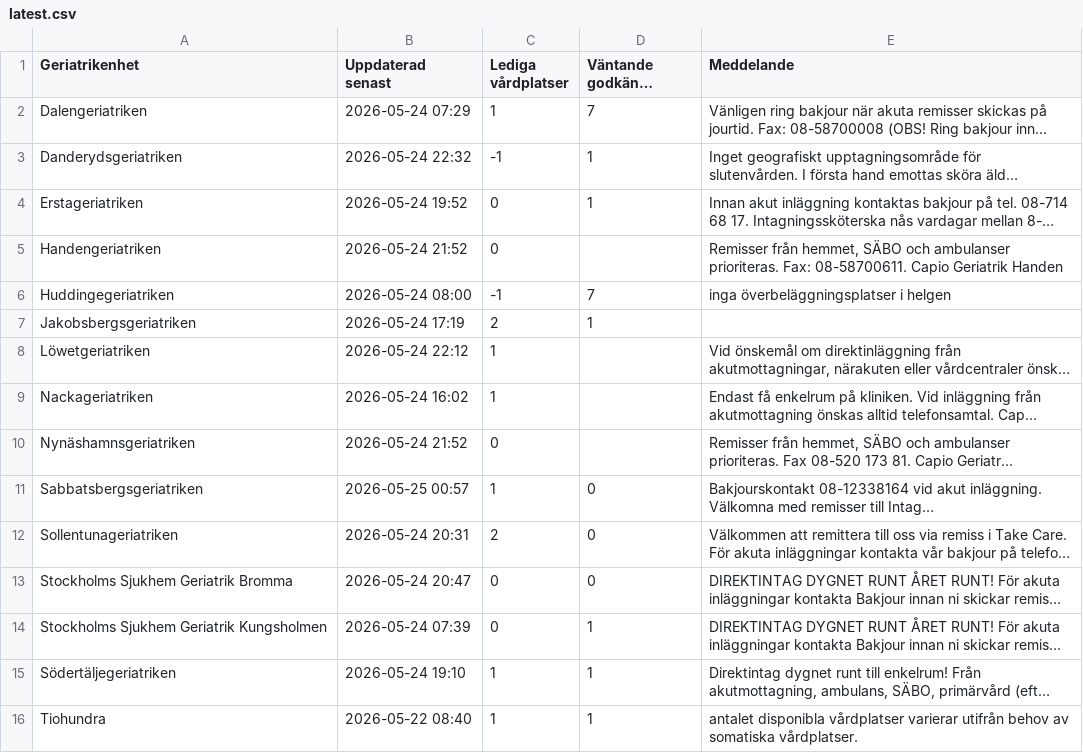
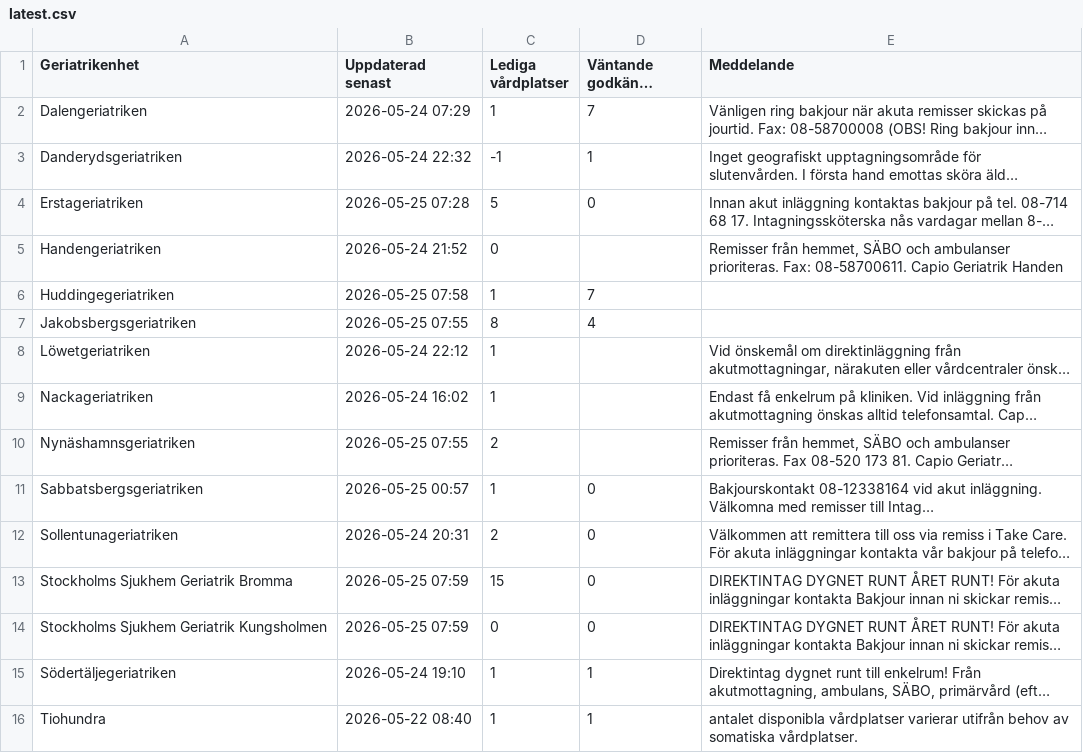
Before and after one commit to HospitalPeter/belport-scraper, a CSV file: latest.csv, drawn as a sheet; long unchanged cells end in …; the diff names each change by its address in the sheet, - before the commit and + after, or states it on an @@ line.

Commit message:
Update latest scrape

```diff
--- a/latest.csv
+++ b/latest.csv
-B4 (Uppdaterad senast): 2026-05-24 19:52
+B4 (Uppdaterad senast): 2026-05-25 07:28
-C4 (Lediga vårdplatser): 0
+C4 (Lediga vårdplatser): 5
-D4 (Väntande godkända remisser): 1
+D4 (Väntande godkända remisser): 0
-B6 (Uppdaterad senast): 2026-05-24 08:00
+B6 (Uppdaterad senast): 2026-05-25 07:58
-C6 (Lediga vårdplatser): -1
+C6 (Lediga vårdplatser): 1
-E6 (Meddelande): inga överbeläggningsplatser i helgen
+E6 (Meddelande): (empty)
-B7 (Uppdaterad senast): 2026-05-24 17:19
+B7 (Uppdaterad senast): 2026-05-25 07:55
-C7 (Lediga vårdplatser): 2
+C7 (Lediga vårdplatser): 8
-D7 (Väntande godkända remisser): 1
+D7 (Väntande godkända remisser): 4
-B10 (Uppdaterad senast): 2026-05-24 21:52
+B10 (Uppdaterad senast): 2026-05-25 07:55
-C10 (Lediga vårdplatser): 0
+C10 (Lediga vårdplatser): 2
-B13 (Uppdaterad senast): 2026-05-24 20:47
+B13 (Uppdaterad senast): 2026-05-25 07:59
-C13 (Lediga vårdplatser): 0
+C13 (Lediga vårdplatser): 15
-B14 (Uppdaterad senast): 2026-05-24 07:39
+B14 (Uppdaterad senast): 2026-05-25 07:59
-D14 (Väntande godkända remisser): 1
+D14 (Väntande godkända remisser): 0
```
Also changed, not shown: 1 other file.
